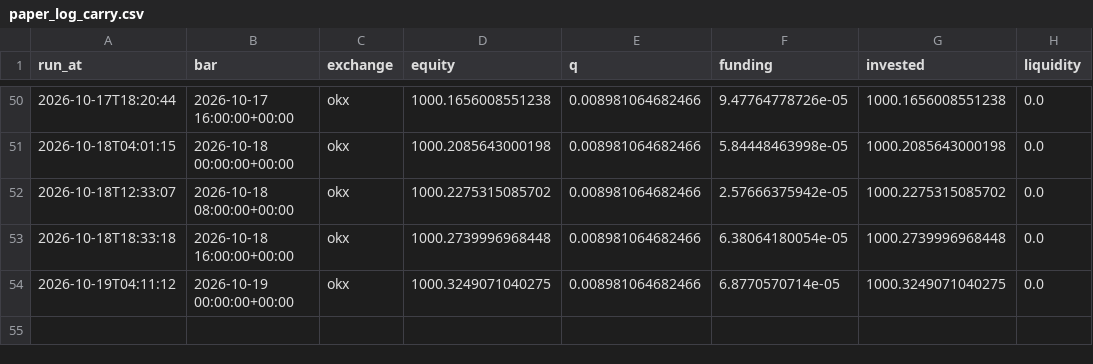
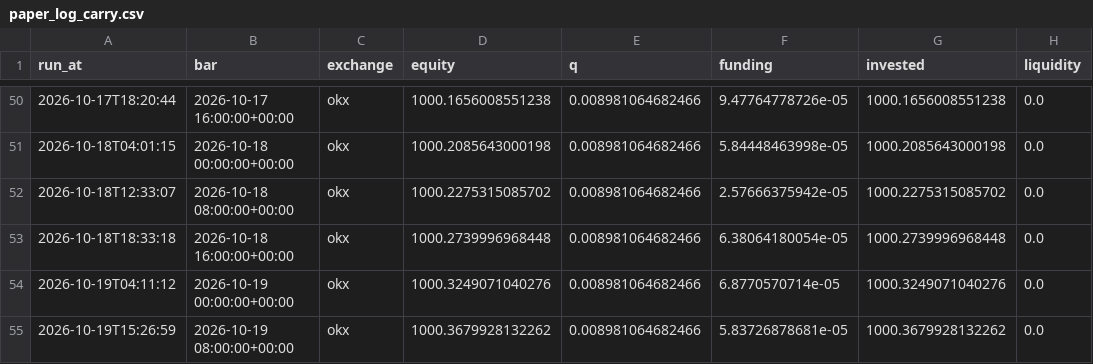
Before and after one commit to adrianf882/quant-trading, a CSV file: experiments/paper_log_carry.csv, drawn as a sheet; only a part is shown, gaps mark what is left out.

```diff
--- a/experiments/paper_log_carry.csv
+++ b/experiments/paper_log_carry.csv
@@ -53,2 +53,3 @@ run_at,bar,exchange,equity,q,funding,invested,liquidity
 2026-10-18T18:33:18,2026-10-18 16:00:00+00:00,okx,1000.2739996968448,0.008981064682466,6.38064180054e-05,1000.2739996968448,0.0
-2026-10-19T04:11:12,2026-10-19 00:00:00+00:00,okx,1000.3249071040275,0.008981064682466,6.8770570714e-05,1000.3249071040275,0.0
+2026-10-19T04:11:12,2026-10-19 00:00:00+00:00,okx,1000.3249071040276,0.008981064682466,6.8770570714e-05,1000.3249071040276,0.0
+2026-10-19T15:26:59,2026-10-19 08:00:00+00:00,okx,1000.3679928132262,0.008981064682466,5.83726878681e-05,1000.3679928132262,0.0
```
Also changed, not shown: experiments/paper_log_futures.csv, 1 other file.
